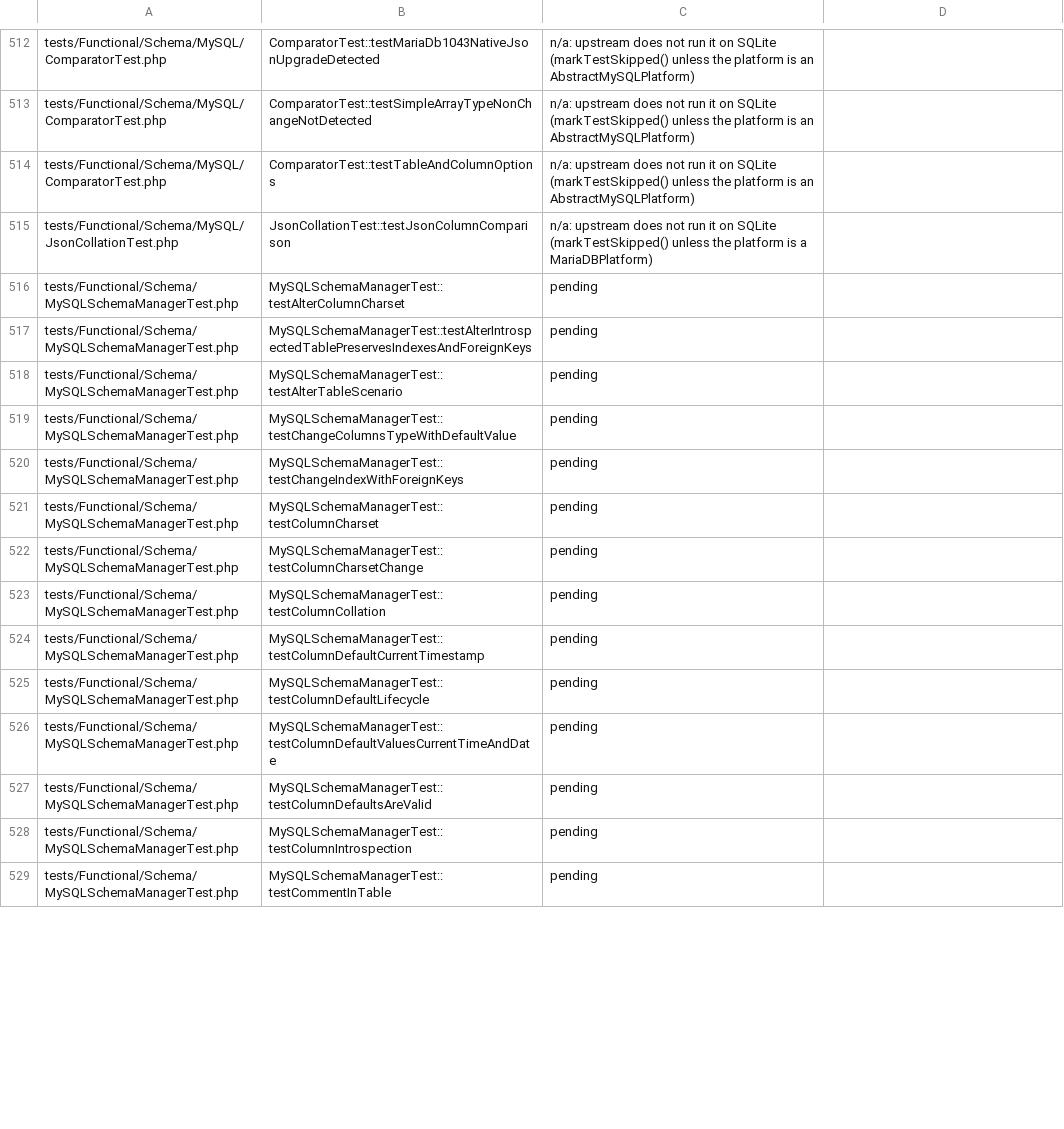
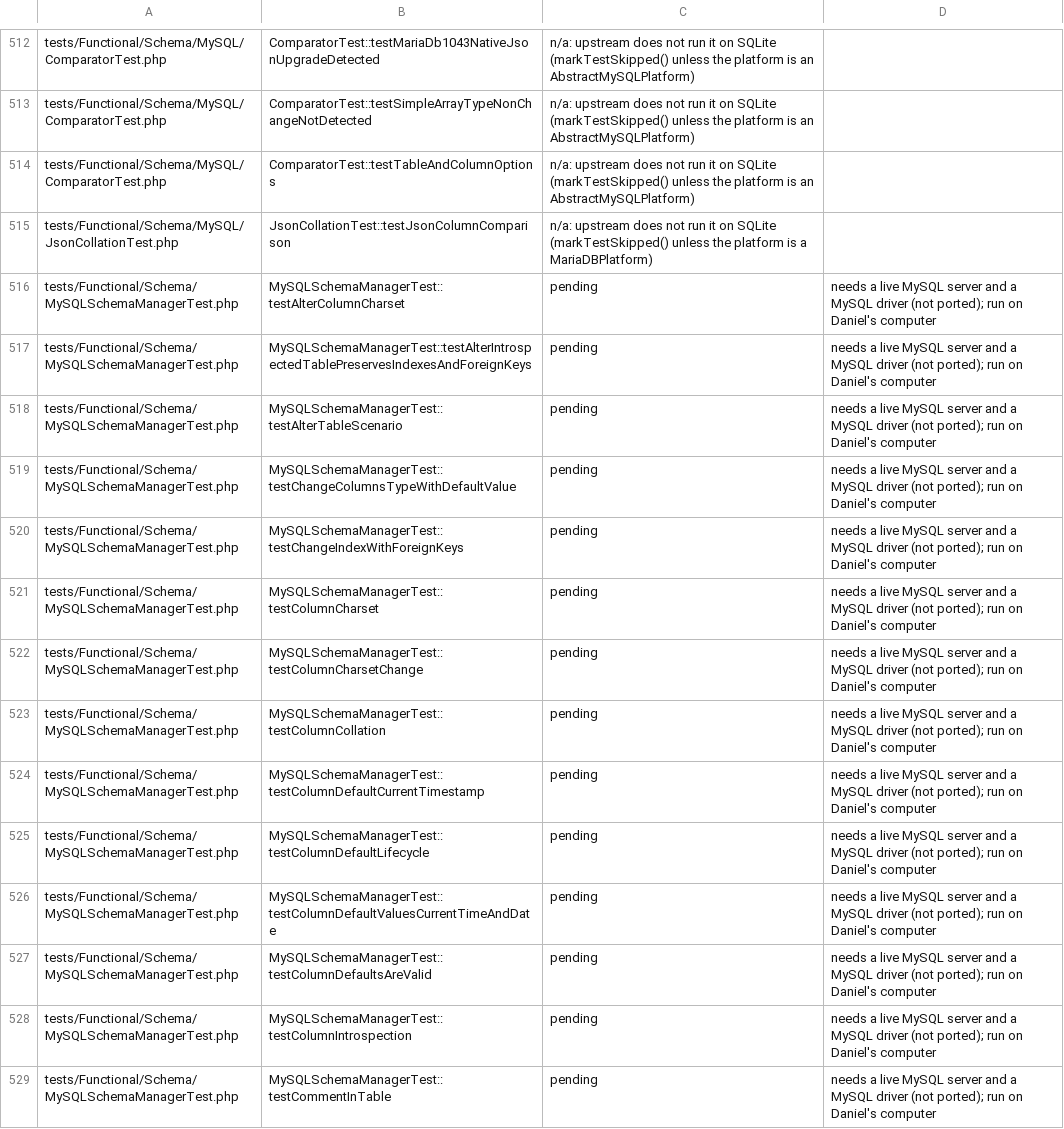
Before and after one commit to D-Nations/php2rust-doctrine-dbal, a TSV file: parity/doctrine/dbal.tsv, drawn as a sheet; only a part is shown, gaps mark what is left out; the diff covers the shown part only.

```diff
--- a/parity/doctrine/dbal.tsv
+++ b/parity/doctrine/dbal.tsv
@@ -515,15 +515,15 @@ tests/Functional/Schema/MySQL/ComparatorTest.php	ComparatorTest::testTableAndCol
 tests/Functional/Schema/MySQL/JsonCollationTest.php	JsonCollationTest::testJsonColumnComparison	n/a: upstream does not run it on SQLite (markTestSkipped() unless the platform is a MariaDBPlatform)	
-tests/Functional/Schema/MySQLSchemaManagerTest.php	MySQLSchemaManagerTest::testAlterColumnCharset	pending	
-tests/Functional/Schema/MySQLSchemaManagerTest.php	MySQLSchemaManagerTest::testAlterIntrospectedTablePreservesIndexesAndForeignKeys	pending	
-tests/Functional/Schema/MySQLSchemaManagerTest.php	MySQLSchemaManagerTest::testAlterTableScenario	pending	
-tests/Functional/Schema/MySQLSchemaManagerTest.php	MySQLSchemaManagerTest::testChangeColumnsTypeWithDefaultValue	pending	
-tests/Functional/Schema/MySQLSchemaManagerTest.php	MySQLSchemaManagerTest::testChangeIndexWithForeignKeys	pending	
-tests/Functional/Schema/MySQLSchemaManagerTest.php	MySQLSchemaManagerTest::testColumnCharset	pending	
-tests/Functional/Schema/MySQLSchemaManagerTest.php	MySQLSchemaManagerTest::testColumnCharsetChange	pending	
-tests/Functional/Schema/MySQLSchemaManagerTest.php	MySQLSchemaManagerTest::testColumnCollation	pending	
-tests/Functional/Schema/MySQLSchemaManagerTest.php	MySQLSchemaManagerTest::testColumnDefaultCurrentTimestamp	pending	
-tests/Functional/Schema/MySQLSchemaManagerTest.php	MySQLSchemaManagerTest::testColumnDefaultLifecycle	pending	
-tests/Functional/Schema/MySQLSchemaManagerTest.php	MySQLSchemaManagerTest::testColumnDefaultValuesCurrentTimeAndDate	pending	
-tests/Functional/Schema/MySQLSchemaManagerTest.php	MySQLSchemaManagerTest::testColumnDefaultsAreValid	pending	
-tests/Functional/Schema/MySQLSchemaManagerTest.php	MySQLSchemaManagerTest::testColumnIntrospection	pending	
-tests/Functional/Schema/MySQLSchemaManagerTest.php	MySQLSchemaManagerTest::testCommentInTable	pending	
+tests/Functional/Schema/MySQLSchemaManagerTest.php	MySQLSchemaManagerTest::testAlterColumnCharset	pending	needs a live MySQL server and a MySQL driver (not ported); run on Daniel's computer
+tests/Functional/Schema/MySQLSchemaManagerTest.php	MySQLSchemaManagerTest::testAlterIntrospectedTablePreservesIndexesAndForeignKeys	pending	needs a live MySQL server and a MySQL driver (not ported); run on Daniel's computer
+tests/Functional/Schema/MySQLSchemaManagerTest.php	MySQLSchemaManagerTest::testAlterTableScenario	pending	needs a live MySQL server and a MySQL driver (not ported); run on Daniel's computer
+tests/Functional/Schema/MySQLSchemaManagerTest.php	MySQLSchemaManagerTest::testChangeColumnsTypeWithDefaultValue	pending	needs a live MySQL server and a MySQL driver (not ported); run on Daniel's computer
+tests/Functional/Schema/MySQLSchemaManagerTest.php	MySQLSchemaManagerTest::testChangeIndexWithForeignKeys	pending	needs a live MySQL server and a MySQL driver (not ported); run on Daniel's computer
+tests/Functional/Schema/MySQLSchemaManagerTest.php	MySQLSchemaManagerTest::testColumnCharset	pending	needs a live MySQL server and a MySQL driver (not ported); run on Daniel's computer
+tests/Functional/Schema/MySQLSchemaManagerTest.php	MySQLSchemaManagerTest::testColumnCharsetChange	pending	needs a live MySQL server and a MySQL driver (not ported); run on Daniel's computer
+tests/Functional/Schema/MySQLSchemaManagerTest.php	MySQLSchemaManagerTest::testColumnCollation	pending	needs a live MySQL server and a MySQL driver (not ported); run on Daniel's computer
+tests/Functional/Schema/MySQLSchemaManagerTest.php	MySQLSchemaManagerTest::testColumnDefaultCurrentTimestamp	pending	needs a live MySQL server and a MySQL driver (not ported); run on Daniel's computer
+tests/Functional/Schema/MySQLSchemaManagerTest.php	MySQLSchemaManagerTest::testColumnDefaultLifecycle	pending	needs a live MySQL server and a MySQL driver (not ported); run on Daniel's computer
+tests/Functional/Schema/MySQLSchemaManagerTest.php	MySQLSchemaManagerTest::testColumnDefaultValuesCurrentTimeAndDate	pending	needs a live MySQL server and a MySQL driver (not ported); run on Daniel's computer
+tests/Functional/Schema/MySQLSchemaManagerTest.php	MySQLSchemaManagerTest::testColumnDefaultsAreValid	pending	needs a live MySQL server and a MySQL driver (not ported); run on Daniel's computer
+tests/Functional/Schema/MySQLSchemaManagerTest.php	MySQLSchemaManagerTest::testColumnIntrospection	pending	needs a live MySQL server and a MySQL driver (not ported); run on Daniel's computer
+tests/Functional/Schema/MySQLSchemaManagerTest.php	MySQLSchemaManagerTest::testCommentInTable	pending	needs a live MySQL server and a MySQL driver (not ported); run on Daniel's computer
```
Also changed, not shown: 57 edited cells elsewhere in this file, parity/classes/doctrine/dbal.tsv, parity/sources.tsv, 12 other files.
